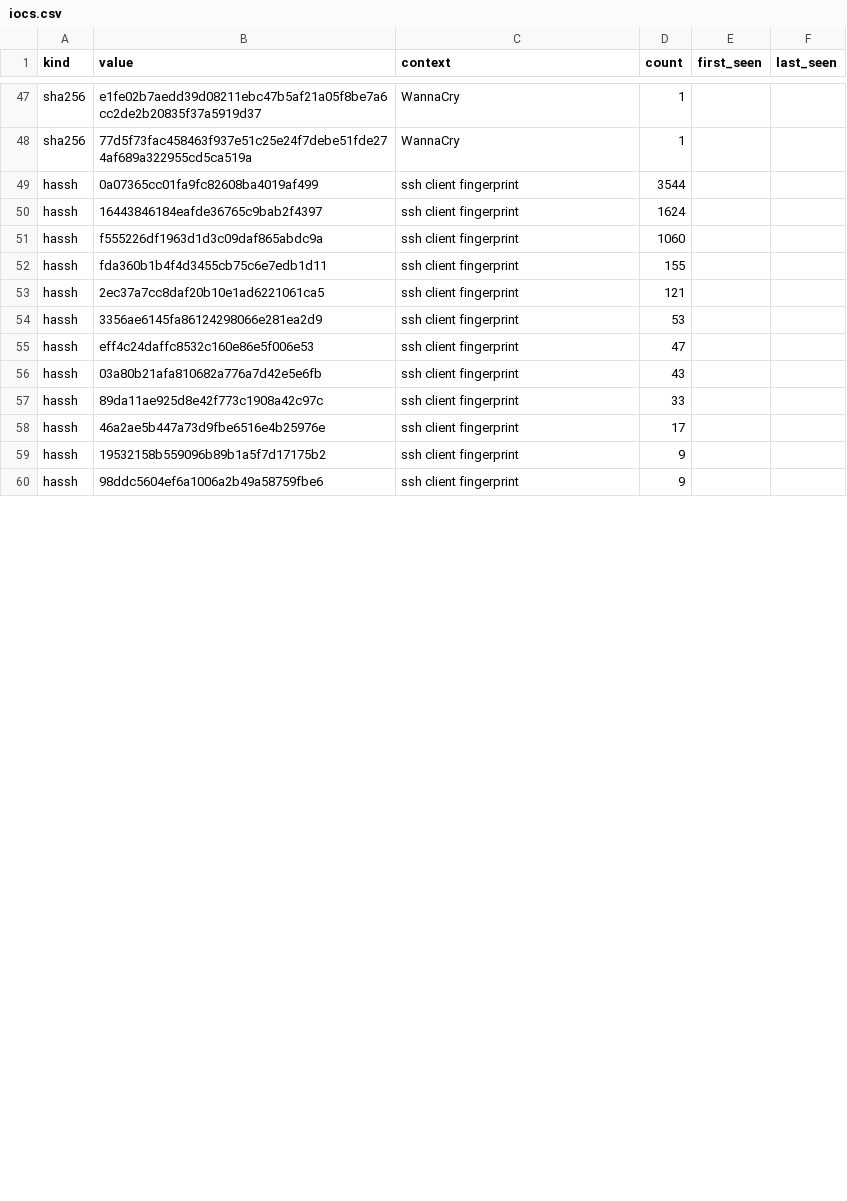
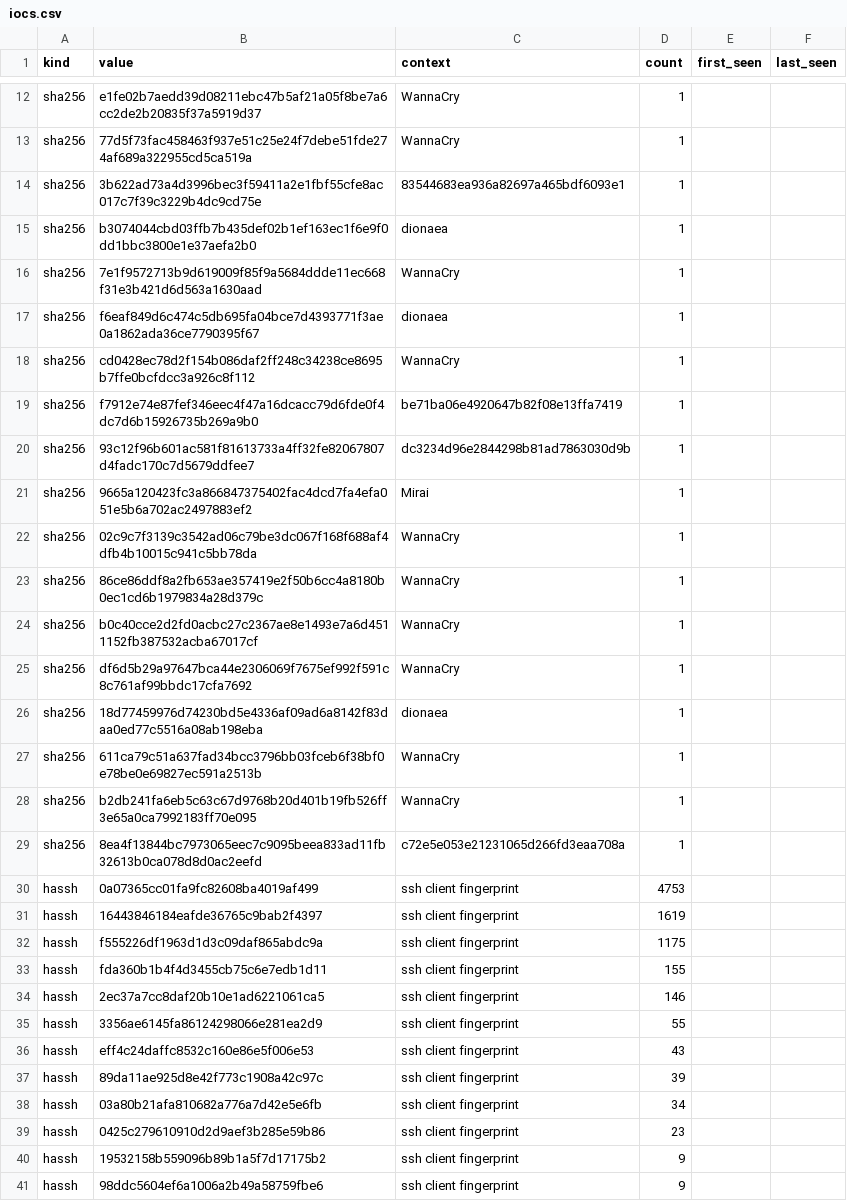
Before and after one commit to unerror/security, a CSV file: feeds/honeypot/iocs.csv, drawn as a sheet; only a part is shown, gaps mark what is left out; the diff covers the shown part only.

```diff
--- a/feeds/honeypot/iocs.csv
+++ b/feeds/honeypot/iocs.csv
@@ -48,12 +13,28 @@ sha256,e1fe02b7aedd39d08211ebc47b5af21a05f8be7a6cc2de2b20835f37a5919d37,WannaCry
 sha256,77d5f73fac458463f937e51c25e24f7debe51fde274af689a322955cd5ca519a,WannaCry,1,,
-hassh,0a07365cc01fa9fc82608ba4019af499,ssh client fingerprint,3544,,
-hassh,16443846184eafde36765c9bab2f4397,ssh client fingerprint,1624,,
-hassh,f555226df1963d1d3c09daf865abdc9a,ssh client fingerprint,1060,,
+sha256,3b622ad73a4d3996bec3f59411a2e1fbf55cfe8ac017c7f39c3229b4dc9cd75e,83544683ea936a82697a465bdf6093e1,1,,
+sha256,b3074044cbd03ffb7b435def02b1ef163ec1f6e9f0dd1bbc3800e1e37aefa2b0,dionaea,1,,
+sha256,7e1f9572713b9d619009f85f9a5684ddde11ec668f31e3b421d6d563a1630aad,WannaCry,1,,
+sha256,f6eaf849d6c474c5db695fa04bce7d4393771f3ae0a1862ada36ce7790395f67,dionaea,1,,
+sha256,cd0428ec78d2f154b086daf2ff248c34238ce8695b7ffe0bcfdcc3a926c8f112,WannaCry,1,,
+sha256,f7912e74e87fef346eec4f47a16dcacc79d6fde0f4dc7d6b15926735b269a9b0,be71ba06e4920647b82f08e13ffa7419,1,,
+sha256,93c12f96b601ac581f81613733a4ff32fe82067807d4fadc170c7d5679ddfee7,dc3234d96e2844298b81ad7863030d9b,1,,
+sha256,9665a120423fc3a866847375402fac4dcd7fa4efa051e5b6a702ac2497883ef2,Mirai,1,,
+sha256,02c9c7f3139c3542ad06c79be3dc067f168f688af4dfb4b10015c941c5bb78da,WannaCry,1,,
+sha256,86ce86ddf8a2fb653ae357419e2f50b6cc4a8180b0ec1cd6b1979834a28d379c,WannaCry,1,,
+sha256,b0c40cce2d2fd0acbc27c2367ae8e1493e7a6d4511152fb387532acba67017cf,WannaCry,1,,
+sha256,df6d5b29a97647bca44e2306069f7675ef992f591c8c761af99bbdc17cfa7692,WannaCry,1,,
+sha256,18d77459976d74230bd5e4336af09ad6a8142f83daa0ed77c5516a08ab198eba,dionaea,1,,
+sha256,611ca79c51a637fad34bcc3796bb03fceb6f38bf0e78be0e69827ec591a2513b,WannaCry,1,,
+sha256,b2db241fa6eb5c63c67d9768b20d401b19fb526ff3e65a0ca7992183ff70e095,WannaCry,1,,
+sha256,8ea4f13844bc7973065eec7c9095beea833ad11fb32613b0ca078d8d0ac2eefd,c72e5e053e21231065d266fd3eaa708a,1,,
+hassh,0a07365cc01fa9fc82608ba4019af499,ssh client fingerprint,4753,,
+hassh,16443846184eafde36765c9bab2f4397,ssh client fingerprint,1619,,
+hassh,f555226df1963d1d3c09daf865abdc9a,ssh client fingerprint,1175,,
 hassh,fda360b1b4f4d3455cb75c6e7edb1d11,ssh client fingerprint,155,,
-hassh,2ec37a7cc8daf20b10e1ad6221061ca5,ssh client fingerprint,121,,
-hassh,3356ae6145fa86124298066e281ea2d9,ssh client fingerprint,53,,
-hassh,eff4c24daffc8532c160e86e5f006e53,ssh client fingerprint,47,,
-hassh,03a80b21afa810682a776a7d42e5e6fb,ssh client fingerprint,43,,
-hassh,89da11ae925d8e42f773c1908a42c97c,ssh client fingerprint,33,,
-hassh,46a2ae5b447a73d9fbe6516e4b25976e,ssh client fingerprint,17,,
+hassh,2ec37a7cc8daf20b10e1ad6221061ca5,ssh client fingerprint,146,,
+hassh,3356ae6145fa86124298066e281ea2d9,ssh client fingerprint,55,,
+hassh,eff4c24daffc8532c160e86e5f006e53,ssh client fingerprint,43,,
+hassh,89da11ae925d8e42f773c1908a42c97c,ssh client fingerprint,39,,
+hassh,03a80b21afa810682a776a7d42e5e6fb,ssh client fingerprint,34,,
+hassh,0425c279610910d2d9aef3b285e59b86,ssh client fingerprint,23,,
 hassh,19532158b559096b89b1a5f7d17175b2,ssh client fingerprint,9,,
```
Also changed, not shown: 3 added rows, 25 removed rows and 5 edited cells elsewhere in this file, 16 other files.
